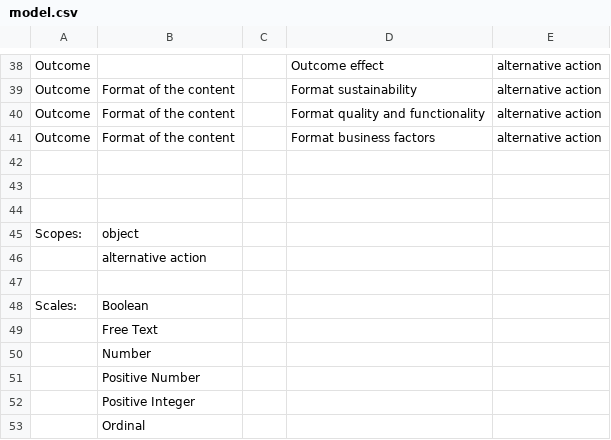
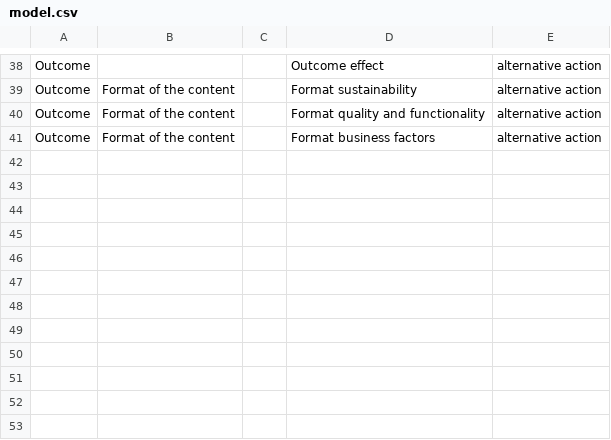
Before and after one commit to opf-labs/csvmod2rdf, a CSV file: src/main/resources/data/model.csv, drawn as a sheet; only a part is shown, gaps mark what is left out; the diff names each change by its address in the sheet, - before the commit and + after, or states it on an @@ line.

Commit message:
added current attributes-measures in MS Excel, and CSV format (ready for being processed using csvmod2rdf).

```diff
--- a/src/main/resources/data/model.csv
+++ b/src/main/resources/data/model.csv
-row 42: (empty)
-row 43: (empty)
-row 44: (empty)
-row 45: Scopes: | object
-row 46:  | alternative action
-row 47: (empty)
-row 48: Scales: | Boolean
-row 49:  | Free Text
-row 50:  | Number
-row 51:  | Positive Number
-row 52:  | Positive Integer
-row 53:  | Ordinal
```
Also changed, not shown: src/main/resources/data/attributes.csv, 2 other files.
